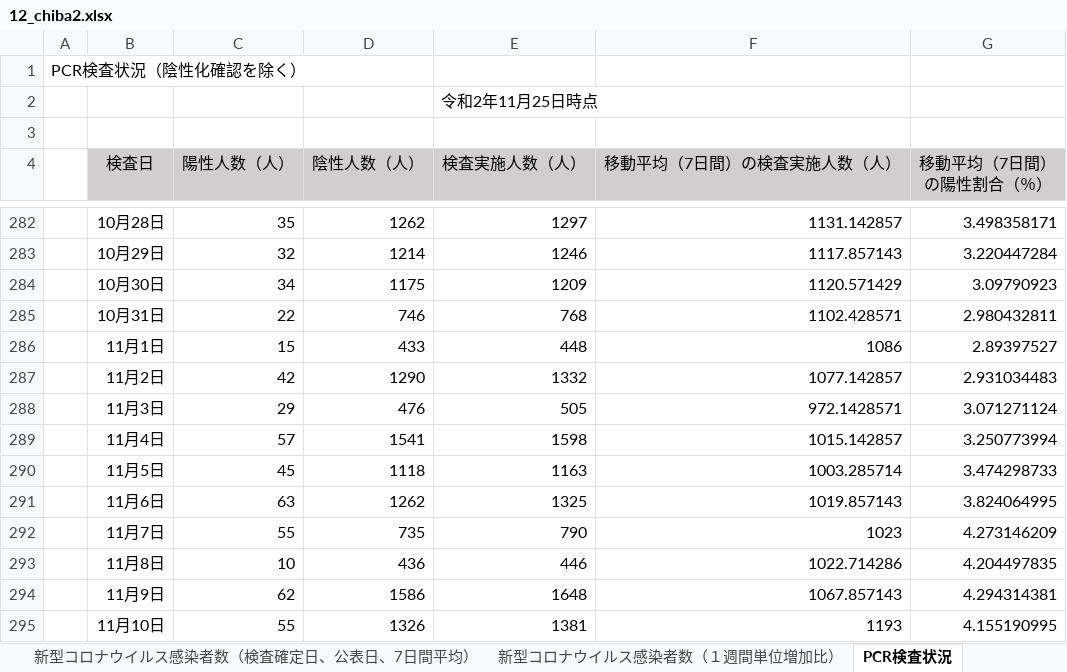
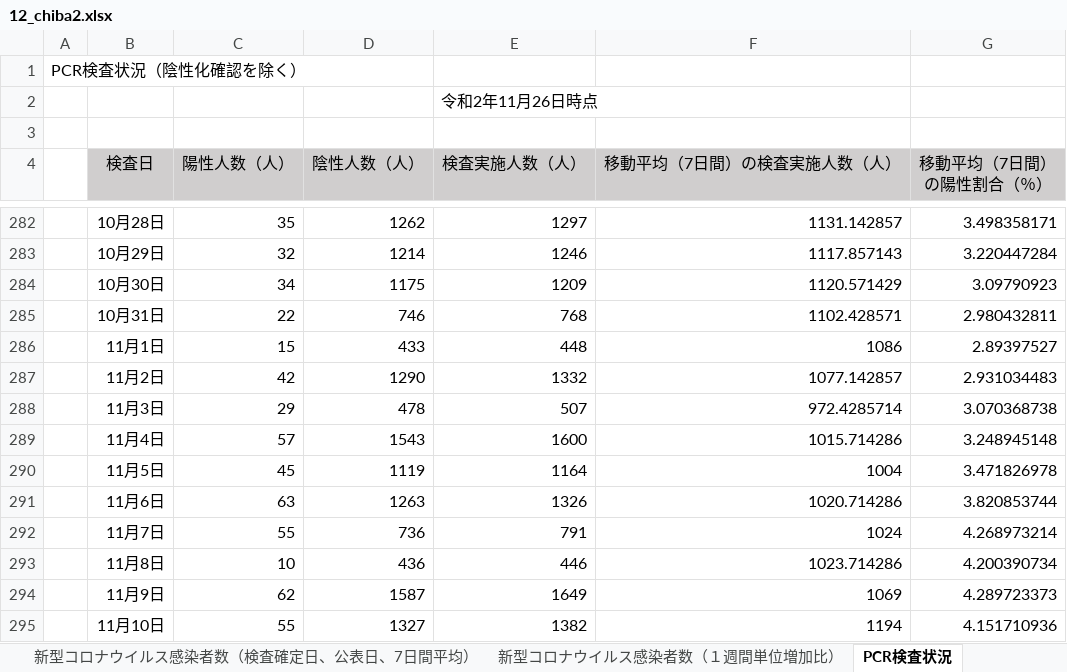
Before and after one commit to CalicoKater/covid-19, an Excel workbook: work/12_chiba2.xlsx, sheet PCR検査状況, drawn as a sheet; only a part is shown, gaps mark what is left out; values as stored, in another font and other column widths than the file's, no borders; the diff covers the shown part only; the diff names each change by its address in the sheet, - before the commit and + after, or states it on an @@ line.

```diff
--- a/work/12_chiba2.xlsx (sheet PCR検査状況)
+++ b/work/12_chiba2.xlsx (sheet PCR検査状況)
-E2 (検査実施人数（人）): 令和2年11月25日時点
+E2 (検査実施人数（人）): 令和2年11月26日時点
-D288 (陰性人数（人）): 476
+D288 (陰性人数（人）): 478
-E288 (検査実施人数（人）): 505
+E288 (検査実施人数（人）): 507
-F288 (移動平均（7日間）の検査実施人数（人）): 972.1428571
+F288 (移動平均（7日間）の検査実施人数（人）): 972.4285714
-G288 (移動平均（7日間） の陽性割合（％）): 3.071271124
+G288 (移動平均（7日間） の陽性割合（％）): 3.070368738
-D289 (陰性人数（人）): 1541
+D289 (陰性人数（人）): 1543
-E289 (検査実施人数（人）): 1598
+E289 (検査実施人数（人）): 1600
-F289 (移動平均（7日間）の検査実施人数（人）): 1015.142857
+F289 (移動平均（7日間）の検査実施人数（人）): 1015.714286
-G289 (移動平均（7日間） の陽性割合（％）): 3.250773994
+G289 (移動平均（7日間） の陽性割合（％）): 3.248945148
-D290 (陰性人数（人）): 1118
+D290 (陰性人数（人）): 1119
-E290 (検査実施人数（人）): 1163
+E290 (検査実施人数（人）): 1164
-F290 (移動平均（7日間）の検査実施人数（人）): 1003.285714
+F290 (移動平均（7日間）の検査実施人数（人）): 1004
-G290 (移動平均（7日間） の陽性割合（％）): 3.474298733
+G290 (移動平均（7日間） の陽性割合（％）): 3.471826978
-D291 (陰性人数（人）): 1262
+D291 (陰性人数（人）): 1263
-E291 (検査実施人数（人）): 1325
+E291 (検査実施人数（人）): 1326
-F291 (移動平均（7日間）の検査実施人数（人）): 1019.857143
+F291 (移動平均（7日間）の検査実施人数（人）): 1020.714286
-G291 (移動平均（7日間） の陽性割合（％）): 3.824064995
+G291 (移動平均（7日間） の陽性割合（％）): 3.820853744
-D292 (陰性人数（人）): 735
+D292 (陰性人数（人）): 736
-E292 (検査実施人数（人）): 790
+E292 (検査実施人数（人）): 791
-F292 (移動平均（7日間）の検査実施人数（人）): 1023
+F292 (移動平均（7日間）の検査実施人数（人）): 1024
-G292 (移動平均（7日間） の陽性割合（％）): 4.273146209
+G292 (移動平均（7日間） の陽性割合（％）): 4.268973214
-F293 (移動平均（7日間）の検査実施人数（人）): 1022.714286
+F293 (移動平均（7日間）の検査実施人数（人）): 1023.714286
-G293 (移動平均（7日間） の陽性割合（％）): 4.204497835
+G293 (移動平均（7日間） の陽性割合（％）): 4.200390734
-D294 (陰性人数（人）): 1586
+D294 (陰性人数（人）): 1587
-E294 (検査実施人数（人）): 1648
+E294 (検査実施人数（人）): 1649
-F294 (移動平均（7日間）の検査実施人数（人）): 1067.857143
+F294 (移動平均（7日間）の検査実施人数（人）): 1069
-G294 (移動平均（7日間） の陽性割合（％）): 4.294314381
+G294 (移動平均（7日間） の陽性割合（％）): 4.289723373
-D295 (陰性人数（人）): 1326
+D295 (陰性人数（人）): 1327
-E295 (検査実施人数（人）): 1381
+E295 (検査実施人数（人）): 1382
-F295 (移動平均（7日間）の検査実施人数（人）): 1193
+F295 (移動平均（7日間）の検査実施人数（人）): 1194
-G295 (移動平均（7日間） の陽性割合（％）): 4.155190995
+G295 (移動平均（7日間） の陽性割合（％）): 4.151710936
```
Also changed, not shown: 1 added row and 52 edited cells elsewhere in this sheet, sheet 新型コロナウイルス感染者数（居住地別）, sheet 年代別感染者数, sheet 新型コロナウイルス感染者数（累積、公表日別）, sheet 新型コロナウイルス感染者数（検査確定日、公表日、7日間平均）, sheet 新型コロナウイルス感染者数（１週間単位増加比）, 29 other files.
